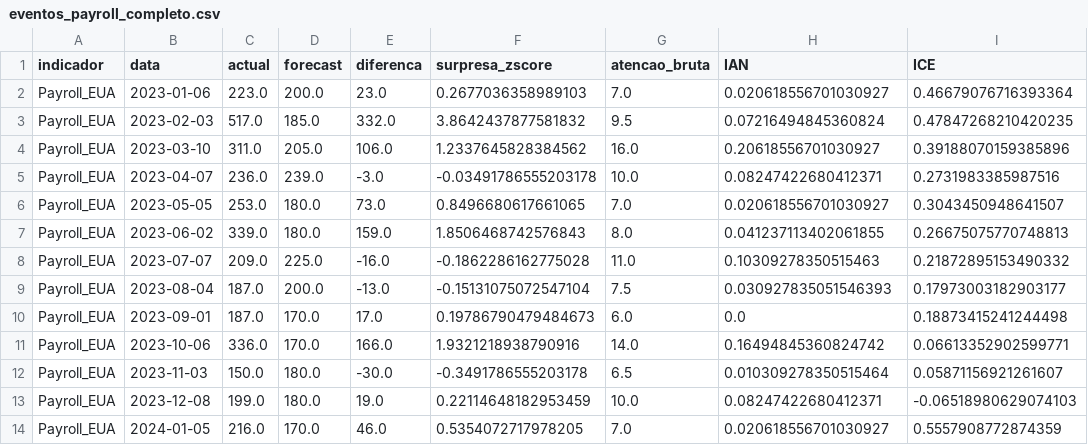
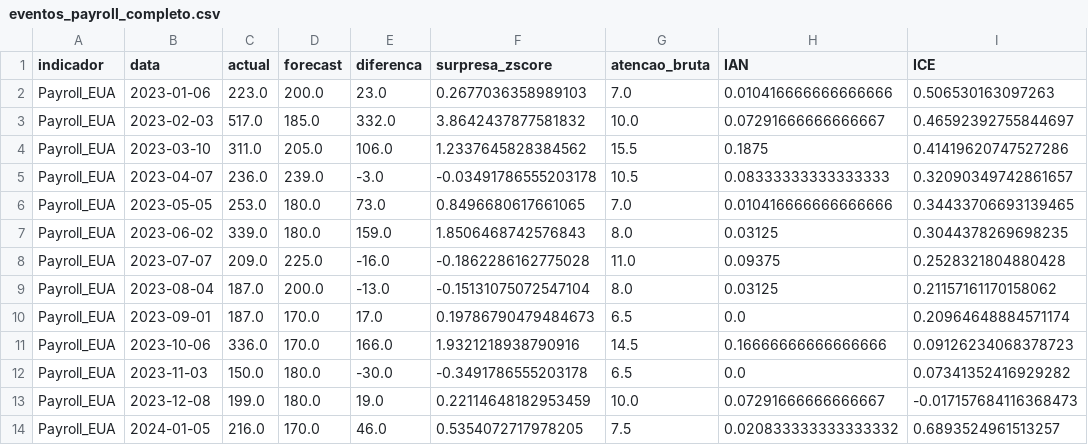
Before and after one commit to juliaciminelli/faro, a CSV file: data/eventos_payroll_completo.csv, drawn as a sheet; only a part is shown; the diff covers the shown part only.

```diff
--- a/data/eventos_payroll_completo.csv
+++ b/data/eventos_payroll_completo.csv
@@ -1,14 +1,14 @@
 indicador,data,actual,forecast,diferenca,surpresa_zscore,atencao_bruta,IAN,ICE
-Payroll_EUA,2023-01-06,223.0,200.0,23.0,0.2677036358989103,7.0,0.020618556701030927,0.46679076716393364
-Payroll_EUA,2023-02-03,517.0,185.0,332.0,3.8642437877581832,9.5,0.07216494845360824,0.47847268210420235
-Payroll_EUA,2023-03-10,311.0,205.0,106.0,1.2337645828384562,16.0,0.20618556701030927,0.39188070159385896
-Payroll_EUA,2023-04-07,236.0,239.0,-3.0,-0.03491786555203178,10.0,0.08247422680412371,0.2731983385987516
-Payroll_EUA,2023-05-05,253.0,180.0,73.0,0.8496680617661065,7.0,0.020618556701030927,0.3043450948641507
-Payroll_EUA,2023-06-02,339.0,180.0,159.0,1.8506468742576843,8.0,0.041237113402061855,0.26675075770748813
-Payroll_EUA,2023-07-07,209.0,225.0,-16.0,-0.1862286162775028,11.0,0.10309278350515463,0.21872895153490332
-Payroll_EUA,2023-08-04,187.0,200.0,-13.0,-0.15131075072547104,7.5,0.030927835051546393,0.17973003182903177
-Payroll_EUA,2023-09-01,187.0,170.0,17.0,0.19786790479484673,6.0,0.0,0.18873415241244498
-Payroll_EUA,2023-10-06,336.0,170.0,166.0,1.9321218938790916,14.0,0.16494845360824742,0.06613352902599771
-Payroll_EUA,2023-11-03,150.0,180.0,-30.0,-0.3491786555203178,6.5,0.010309278350515464,0.05871156921261607
-Payroll_EUA,2023-12-08,199.0,180.0,19.0,0.22114648182953459,10.0,0.08247422680412371,-0.06518980629074103
-Payroll_EUA,2024-01-05,216.0,170.0,46.0,0.5354072717978205,7.0,0.020618556701030927,0.5557908772874359
+Payroll_EUA,2023-01-06,223.0,200.0,23.0,0.2677036358989103,7.0,0.010416666666666666,0.506530163097263
+Payroll_EUA,2023-02-03,517.0,185.0,332.0,3.8642437877581832,10.0,0.07291666666666667,0.46592392755844697
+Payroll_EUA,2023-03-10,311.0,205.0,106.0,1.2337645828384562,15.5,0.1875,0.41419620747527286
+Payroll_EUA,2023-04-07,236.0,239.0,-3.0,-0.03491786555203178,10.5,0.08333333333333333,0.32090349742861657
+Payroll_EUA,2023-05-05,253.0,180.0,73.0,0.8496680617661065,7.0,0.010416666666666666,0.34433706693139465
+Payroll_EUA,2023-06-02,339.0,180.0,159.0,1.8506468742576843,8.0,0.03125,0.3044378269698235
+Payroll_EUA,2023-07-07,209.0,225.0,-16.0,-0.1862286162775028,11.0,0.09375,0.2528321804880428
+Payroll_EUA,2023-08-04,187.0,200.0,-13.0,-0.15131075072547104,8.0,0.03125,0.21157161170158062
+Payroll_EUA,2023-09-01,187.0,170.0,17.0,0.19786790479484673,6.5,0.0,0.20964648884571174
+Payroll_EUA,2023-10-06,336.0,170.0,166.0,1.9321218938790916,14.5,0.16666666666666666,0.09126234068378723
+Payroll_EUA,2023-11-03,150.0,180.0,-30.0,-0.3491786555203178,6.5,0.0,0.07341352416929282
+Payroll_EUA,2023-12-08,199.0,180.0,19.0,0.22114648182953459,10.0,0.07291666666666667,-0.017157684116368473
+Payroll_EUA,2024-01-05,216.0,170.0,46.0,0.5354072717978205,7.5,0.020833333333333332,0.6893524961513257
```
Also changed, not shown: 82 edited cells elsewhere in this file, data/eventos.csv, data/eventos_ipca_completo.csv, 15 other files.
